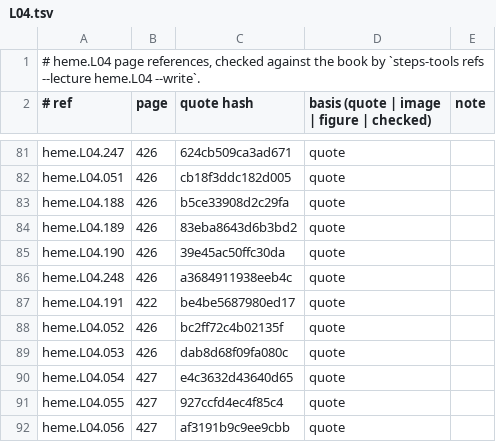
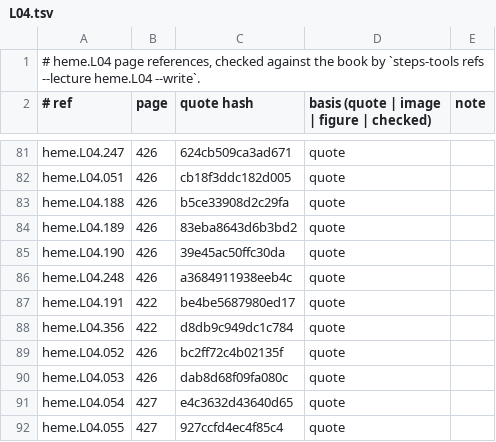
Before and after one commit to MohamedRef/Steps-app, a TSV file: content/book-refs/heme/L04.tsv, drawn as a sheet; only a part is shown, gaps mark what is left out; the shorter side is filled out with more unchanged rows.

Commit message:
Hematology: vignette MCQ for classifying anemias (#685)
One single-best-answer vignette for heme.L04 topic anemias: a normocytic anemia with a high reticulocyte index (hemolytic) told apart from nonhemolytic and macrocytic causes, keyed to pyruvate kinase deficiency (p422). Quote checked on its printed page; item unverified.

Fixes #671

```diff
--- a/content/book-refs/heme/L04.tsv
+++ b/content/book-refs/heme/L04.tsv
@@ -87,2 +87,3 @@ heme.L04.248	426	a3684911938eeb4c	quote
 heme.L04.191	422	be4be5687980ed17	quote	
+heme.L04.356	422	d8db9c949dc1c784	quote	
 heme.L04.052	426	bc2ff72c4b02135f	quote	
```
Also changed, not shown: 3 other files.
